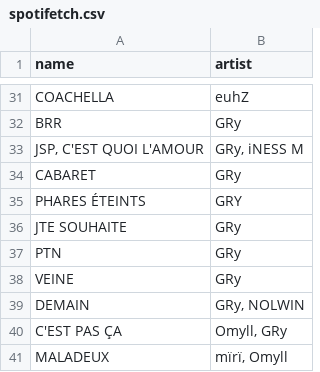
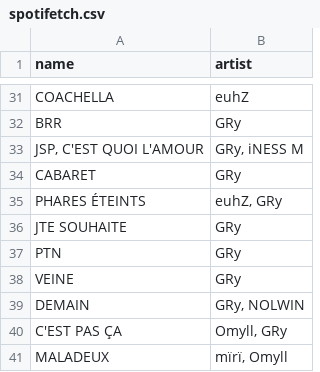
Before and after one commit to mtheo54/Mix-master, a CSV file: data/spotifetch.csv, drawn as a sheet; only a part is shown, gaps mark what is left out.

```diff
--- a/data/spotifetch.csv
+++ b/data/spotifetch.csv
@@ -34,3 +34,3 @@ BRR,GRy
 CABARET,GRy
-PHARES ÉTEINTS,GRY
+PHARES ÉTEINTS,"euhZ, GRy"
 JTE SOUHAITE,GRy
```
Also changed, not shown: 1 other file.
